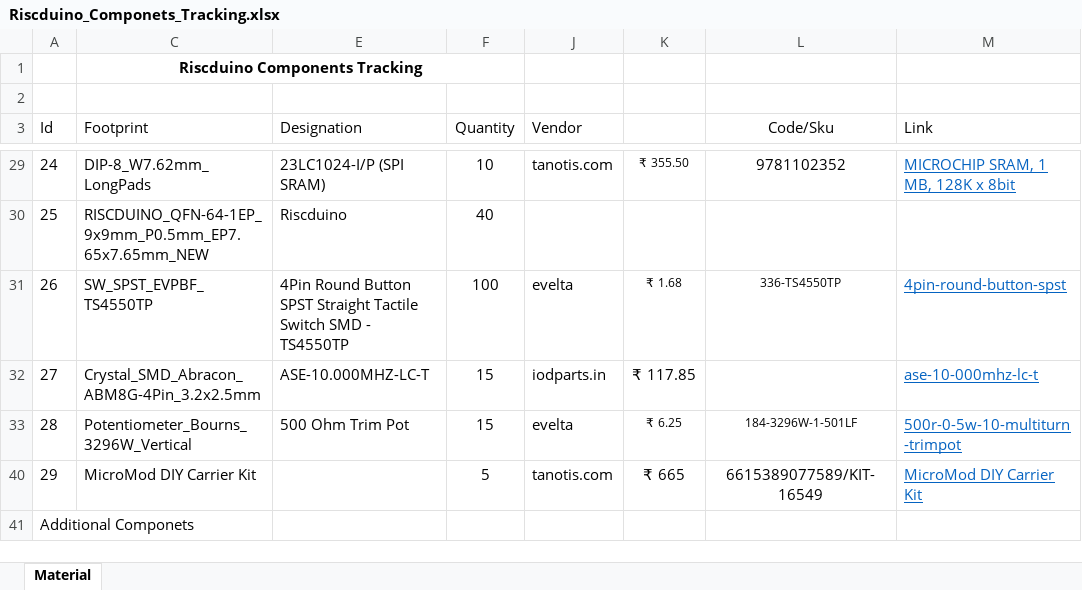
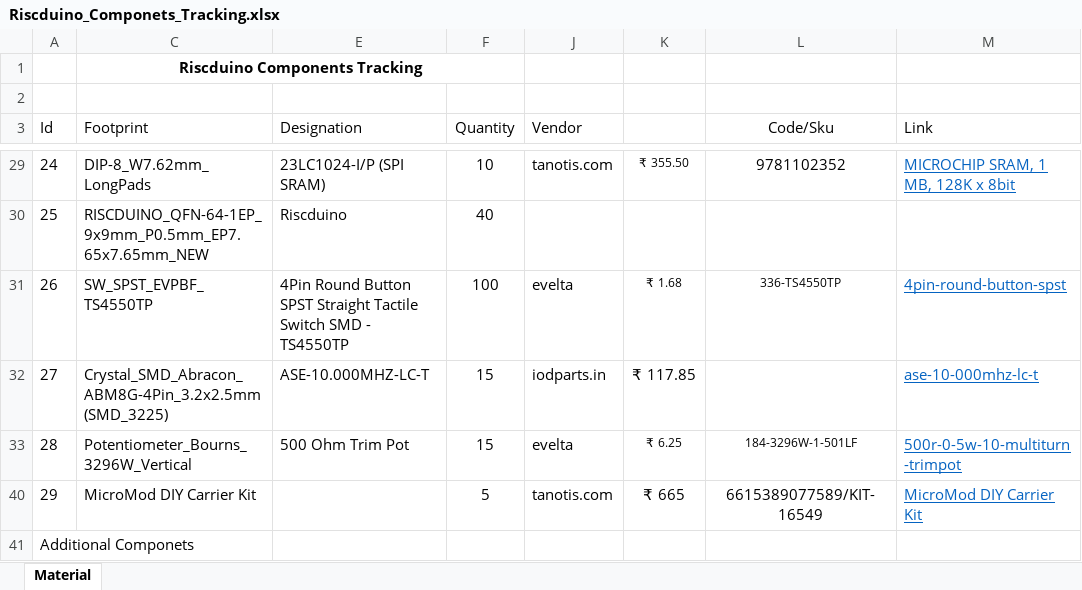
Before and after one commit to dineshannayya/riscduino_board, an Excel workbook: KiCad_PCB/Riscduino_Componets_Tracking.xlsx, sheet Material, drawn as a sheet; only a part is shown, gaps mark what is left out; values as stored, in another font and other column widths than the file's, no borders; the diff names each change by its address in the sheet, - before the commit and + after, or states it on an @@ line.

Commit message:
Riscduino Uno 1.3

```diff
--- a/KiCad_PCB/Riscduino_Componets_Tracking.xlsx (sheet Material)
+++ b/KiCad_PCB/Riscduino_Componets_Tracking.xlsx (sheet Material)
-C32 (Footprint): Crystal_SMD_Abracon_ABM8G-4Pin_3.2x2.5mm
+C32 (Footprint): Crystal_SMD_Abracon_ABM8G-4Pin_3.2x2.5mm (SMD_3225)
```
Also changed, not shown: 7 other files.
